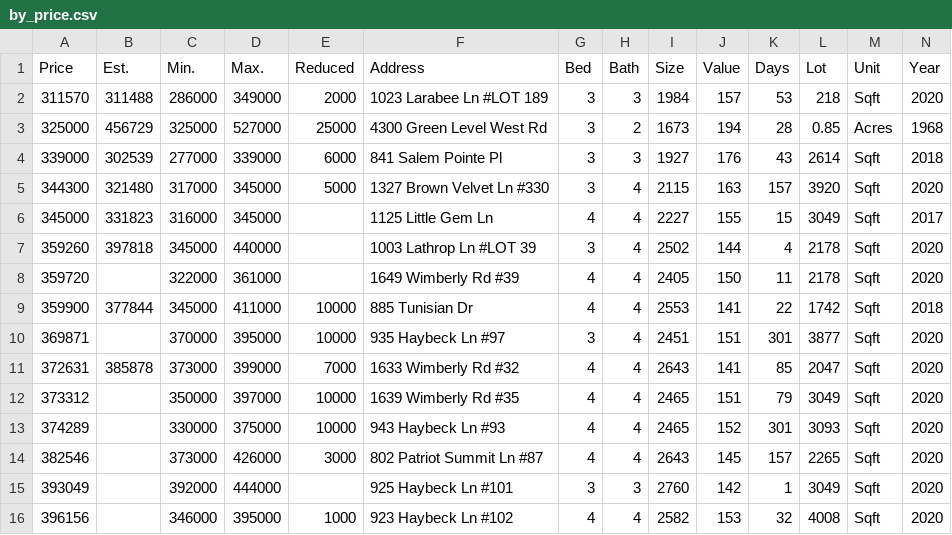
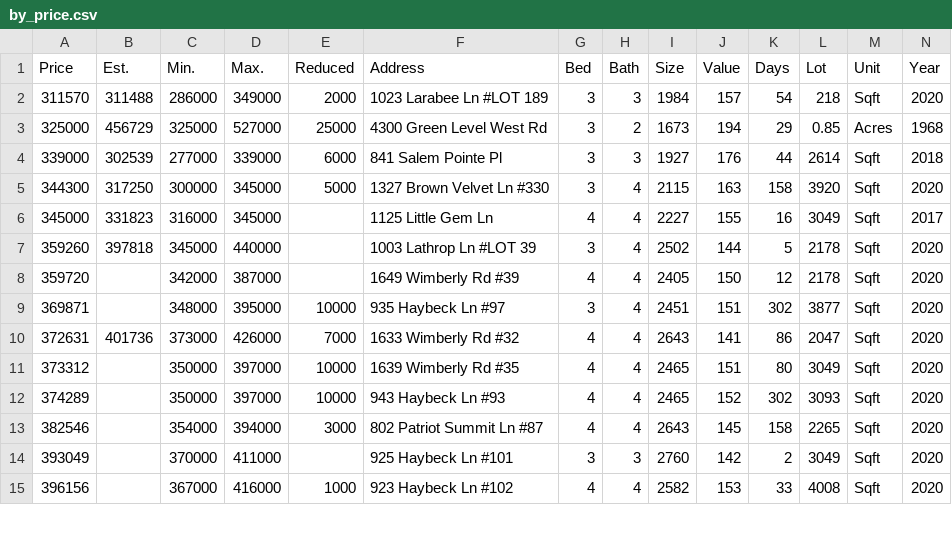
Before and after one commit to xgirma/moveto, a CSV file: data/27523/by_price.csv, drawn as a sheet; only a part is shown; removed rows and columns are numbered as before the commit, all else as after; rows hold the shown columns only; the diff covers the shown part only; the diff names each change by its address in the sheet, - before the commit and + after, or states it on an @@ line.

```diff
--- a/data/27523/by_price.csv
+++ b/data/27523/by_price.csv
-K2 (Days): 53
+K2 (Days): 54
-K3 (Days): 28
+K3 (Days): 29
-K4 (Days): 43
+K4 (Days): 44
-B5 (Est.): 321480
+B5 (Est.): 317250
-C5 (Min.): 317000
+C5 (Min.): 300000
-K5 (Days): 157
+K5 (Days): 158
-K6 (Days): 15
+K6 (Days): 16
-K7 (Days): 4
+K7 (Days): 5
-C8 (Min.): 322000
+C8 (Min.): 342000
-D8 (Max.): 361000
+D8 (Max.): 387000
-K8 (Days): 11
+K8 (Days): 12
-row 9: 359900 | 377844 | 345000 | 411000 | 10000 | 885 Tunisian Dr | 4 | 4 | 2553 | 141 | 22 | 1742 | Sqft | 2018
-C9 (Min.): 370000
+C9 (Min.): 348000
-K9 (Days): 301
+K9 (Days): 302
-B10 (Est.): 385878
+B10 (Est.): 401736
-D10 (Max.): 399000
+D10 (Max.): 426000
-K10 (Days): 85
+K10 (Days): 86
-K11 (Days): 79
+K11 (Days): 80
-C12 (Min.): 330000
+C12 (Min.): 350000
-D12 (Max.): 375000
+D12 (Max.): 397000
-K12 (Days): 301
+K12 (Days): 302
-C13 (Min.): 373000
+C13 (Min.): 354000
-D13 (Max.): 426000
+D13 (Max.): 394000
-K13 (Days): 157
+K13 (Days): 158
-C14 (Min.): 392000
+C14 (Min.): 370000
-D14 (Max.): 444000
+D14 (Max.): 411000
-K14 (Days): 1
+K14 (Days): 2
-C15 (Min.): 346000
+C15 (Min.): 367000
-D15 (Max.): 395000
+D15 (Max.): 416000
-K15 (Days): 32
+K15 (Days): 33
```
Also changed, not shown: 27 edited cells elsewhere in this file, data/27523/by_days.csv, data/27523/by_size.csv, 11 other files.
